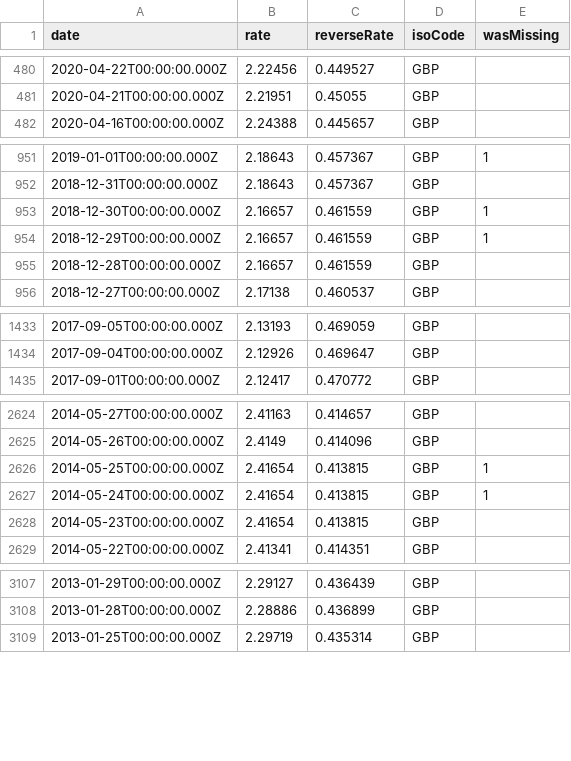
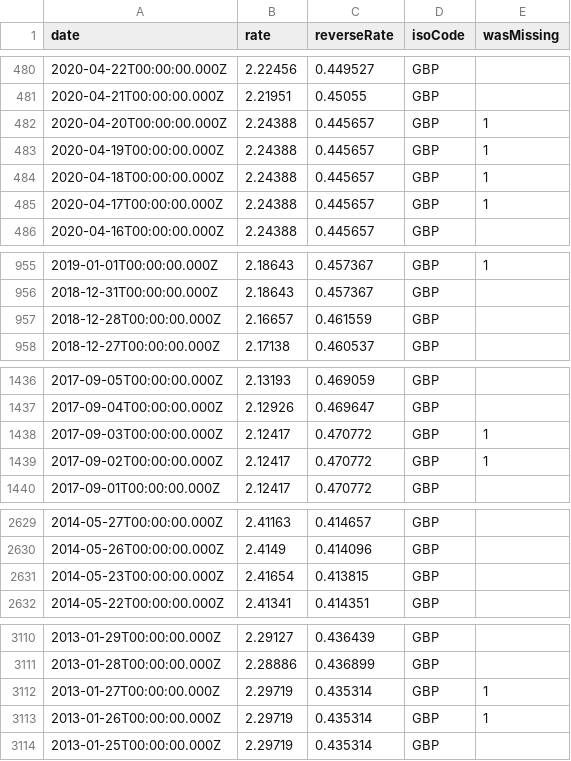
Before and after one commit to LubomirGeorgiev/bnb-currency-exchange-rates, a CSV file: data/GBP.csv, drawn as a sheet; only a part is shown, gaps mark what is left out; the diff covers the shown part only.

```diff
--- a/data/GBP.csv
+++ b/data/GBP.csv
@@ -481,2 +481,6 @@
 "2020-04-21T00:00:00.000Z","2.21951","0.45055","GBP",
+"2020-04-20T00:00:00.000Z","2.24388","0.445657","GBP",1
+"2020-04-19T00:00:00.000Z","2.24388","0.445657","GBP",1
+"2020-04-18T00:00:00.000Z","2.24388","0.445657","GBP",1
+"2020-04-17T00:00:00.000Z","2.24388","0.445657","GBP",1
 "2020-04-16T00:00:00.000Z","2.24388","0.445657","GBP",
@@ -952,4 +956,2 @@
 "2018-12-31T00:00:00.000Z","2.18643","0.457367","GBP",
-"2018-12-30T00:00:00.000Z","2.16657","0.461559","GBP",1
-"2018-12-29T00:00:00.000Z","2.16657","0.461559","GBP",1
 "2018-12-28T00:00:00.000Z","2.16657","0.461559","GBP",
@@ -1434,2 +1437,4 @@
 "2017-09-04T00:00:00.000Z","2.12926","0.469647","GBP",
+"2017-09-03T00:00:00.000Z","2.12417","0.470772","GBP",1
+"2017-09-02T00:00:00.000Z","2.12417","0.470772","GBP",1
 "2017-09-01T00:00:00.000Z","2.12417","0.470772","GBP",
@@ -2625,4 +2630,2 @@
 "2014-05-26T00:00:00.000Z","2.4149","0.414096","GBP",
-"2014-05-25T00:00:00.000Z","2.41654","0.413815","GBP",1
-"2014-05-24T00:00:00.000Z","2.41654","0.413815","GBP",1
 "2014-05-23T00:00:00.000Z","2.41654","0.413815","GBP",
@@ -3108,2 +3111,4 @@
 "2013-01-28T00:00:00.000Z","2.28886","0.436899","GBP",
+"2013-01-27T00:00:00.000Z","2.29719","0.435314","GBP",1
+"2013-01-26T00:00:00.000Z","2.29719","0.435314","GBP",1
 "2013-01-25T00:00:00.000Z","2.29719","0.435314","GBP",
```
Also changed, not shown: 5 added rows and 4 removed rows elsewhere in this file, data/DKK.csv, data/HKD.csv, 40 other files.
